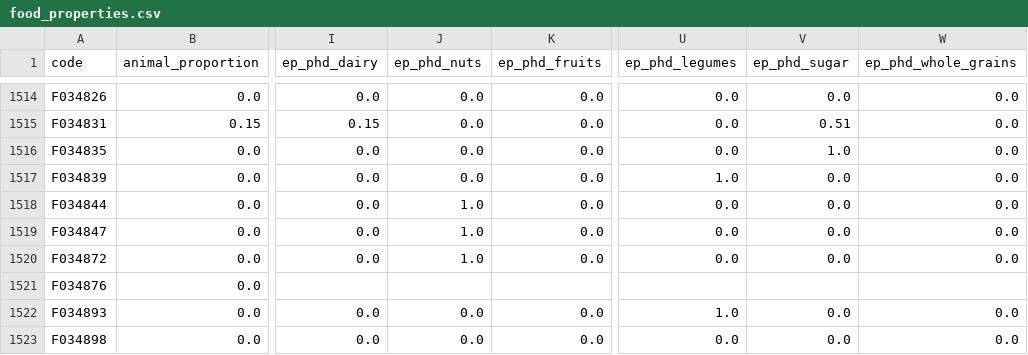
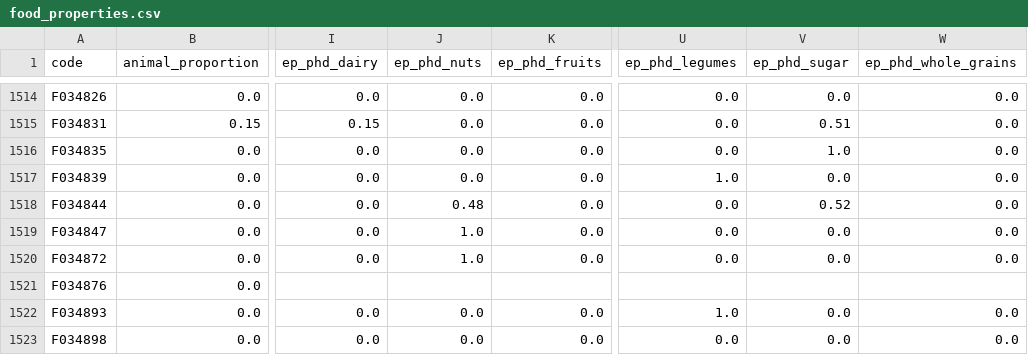
Before and after one commit to elinakettunen/foodmetrics, a CSV file: food_properties.csv, drawn as a sheet; only a part is shown, gaps mark what is left out; the diff names each change by its address in the sheet, - before the commit and + after, or states it on an @@ line.

Commit message:
ep_phd: add sugar split for sweetened almond drink F034844
Makeutettu mantelijuoma: added sugar allocated to free sugar (0.52);
remainder to nuts (0.48). Previously nuts=1.0.

```diff
--- a/food_properties.csv
+++ b/food_properties.csv
-J1518 (ep_phd_nuts): 1.0
+J1518 (ep_phd_nuts): 0.48
-V1518 (ep_phd_sugar): 0.0
+V1518 (ep_phd_sugar): 0.52
```
